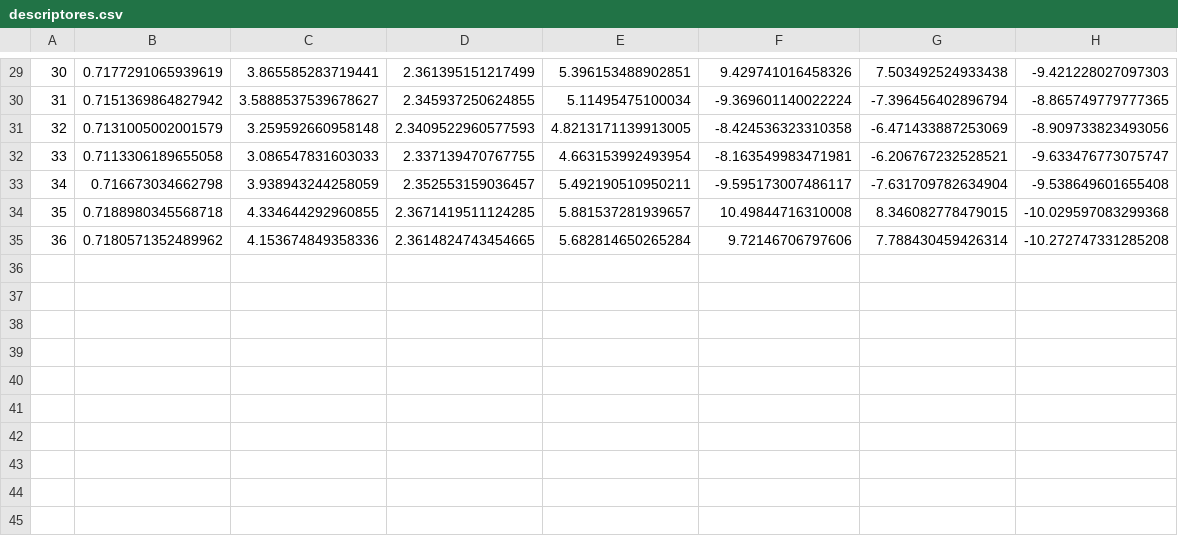
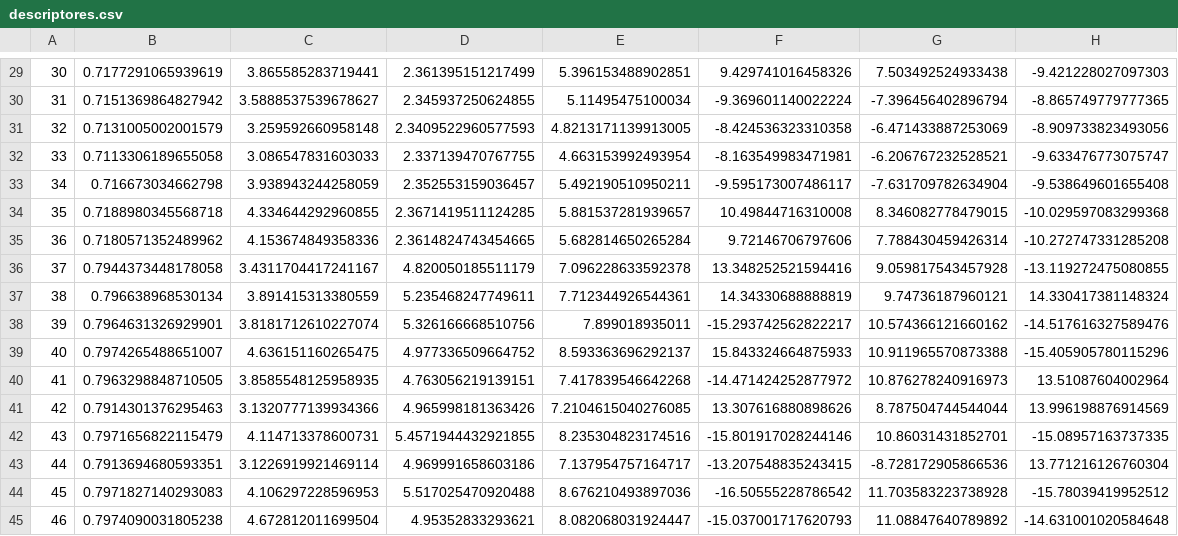
Before and after one commit to flor-resoagli/vision-artificial, a CSV file: tp2/descriptores.csv, drawn as a sheet; only a part is shown, gaps mark what is left out.

```diff
--- a/tp2/descriptores.csv
+++ b/tp2/descriptores.csv
@@ -35 +35,11 @@
 36,0.7180571352489962,4.153674849358336,2.3614824743454665,5.682814650265284,9.72146706797606,7.788430459426314,-10.272747331285208
+37,0.7944373448178058,3.4311704417241167,4.820050185511179,7.096228633592378,13.348252521594416,9.059817543457928,-13.119272475080855
+38,0.796638968530134,3.891415313380559,5.235468247749611,7.712344926544361,14.34330688888819,9.74736187960121,14.330417381148324
+39,0.7964631326929901,3.8181712610227074,5.326166668510756,7.899018935011,-15.293742562822217,10.574366121660162,-14.517616327589476
+40,0.7974265488651007,4.636151160265475,4.977336509664752,8.593363696292137,15.843324664875933,10.911965570873388,-15.405905780115296
+41,0.7963298848710505,3.8585548125958935,4.763056219139151,7.417839546642268,-14.471424252877972,10.876278240916973,13.51087604002964
+42,0.7914301376295463,3.1320777139934366,4.965998181363426,7.2104615040276085,13.307616880898626,8.787504744544044,13.996198876914569
+43,0.7971656822115479,4.114713378600731,5.4571944432921855,8.235304823174516,-15.801917028244146,10.86031431852701,-15.08957163737335
+44,0.7913694680593351,3.1226919921469114,4.969991658603186,7.137954757164717,-13.207548835243415,-8.728172905866536,13.771216126760304
+45,0.7971827140293083,4.106297228596953,5.517025470920488,8.676210493897036,-16.50555228786542,11.703583223738928,-15.78039419952512
+46,0.7974090031805238,4.672812011699504,4.95352833293621,8.082068031924447,-15.037001717620793,11.08847640789892,-14.631001020584648
```
Also changed, not shown: 15 other files.
